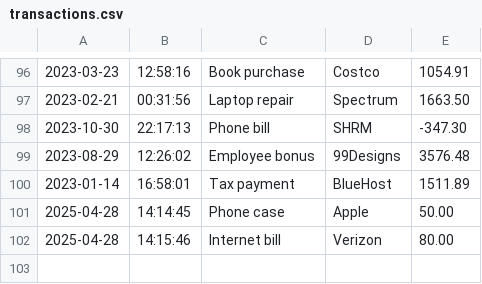
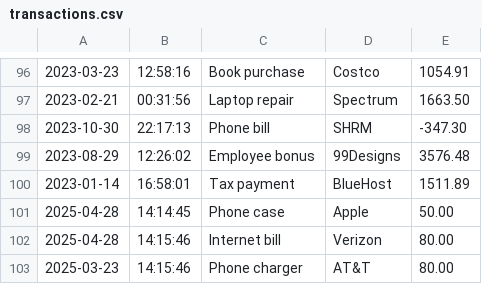
Before and after one commit to arthurmov/AccountingLedgerApp, a CSV file: transactions.csv, drawn as a sheet; only a part is shown, gaps mark what is left out.

```diff
--- a/transactions.csv
+++ b/transactions.csv
@@ -102 +102,2 @@
 2025-04-28|14:15:46|Internet bill|Verizon|80.00
+2025-03-23|14:15:46|Phone charger|AT&T|80.00
```
Also changed, not shown: 4 other files.
